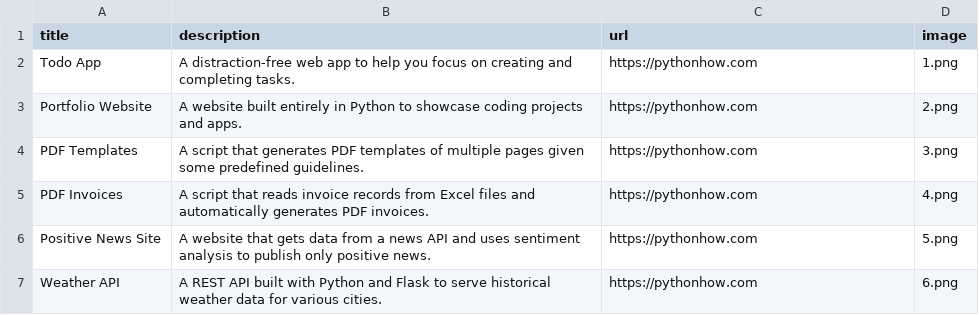
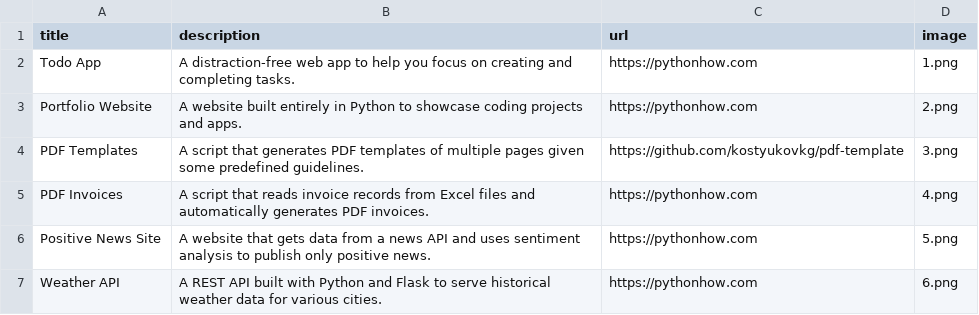
Before and after one commit to kostyukovkg/Website-portfolio, a CSV file: data.csv, drawn as a sheet; only a part is shown.

```diff
--- a/data.csv
+++ b/data.csv
@@ -3,3 +3,3 @@ Todo App;A distraction-free web app to help you focus on creating and completing
 Portfolio Website;A website built entirely in Python to showcase coding projects and apps.;https://pythonhow.com;2.png
-PDF Templates;A script that generates PDF templates of multiple pages given some predefined guidelines.;https://pythonhow.com;3.png
+PDF Templates;A script that generates PDF templates of multiple pages given some predefined guidelines.;https://github.com/kostyukovkg/pdf-template;3.png
 PDF Invoices;A script that reads invoice records from Excel files and automatically generates PDF invoices.;https://pythonhow.com;4.png
```
Also changed, not shown: 5 other files.
